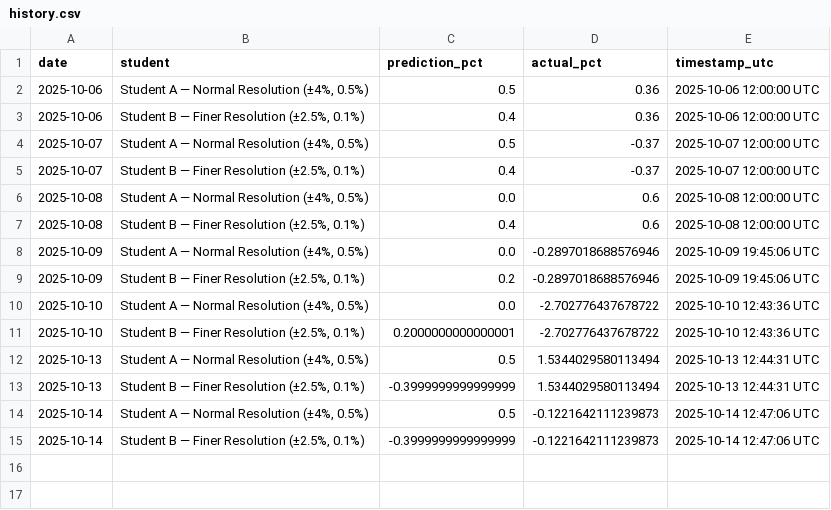
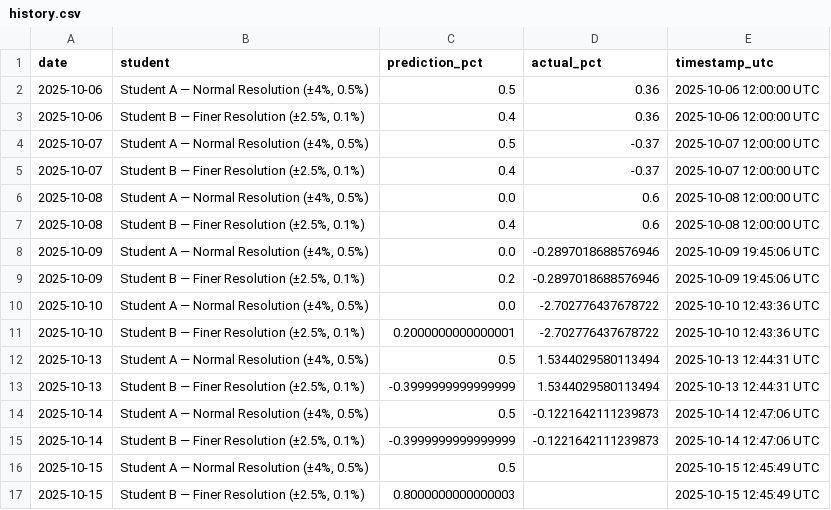
Before and after one commit to JeremyTadlock/DQN-Daily-Returns-Stock-Prediction, a CSV file: docs/history.csv, drawn as a sheet; the diff names each change by its address in the sheet, - before the commit and + after, or states it on an @@ line.

```diff
--- a/docs/history.csv
+++ b/docs/history.csv
+row 16: 2025-10-15 | Student A — Normal Resolution (±4%, 0.5%) | 0.5 |  | 2025-10-15 12:45:49 UTC
+row 17: 2025-10-15 | Student B — Finer Resolution (±2.5%, 0.1%) | 0.8000000000000003 |  | 2025-10-15 12:45:49 UTC
```
Also changed, not shown: 1 other file.
